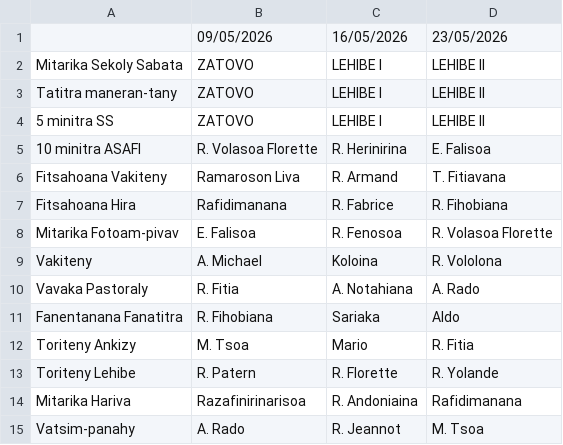
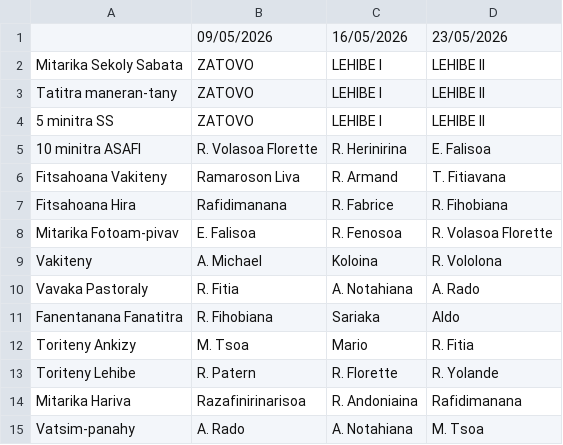
Before and after one commit to nainaw/fanompo, a CSV file: schedule.csv, drawn as a sheet.

Commit message:
Update schedule from Google Sheets (08/05/2026 20:35:41)

```diff
--- a/schedule.csv
+++ b/schedule.csv
@@ -14,2 +14,2 @@
 "Mitarika Hariva","Razafinirinarisoa","R. Andoniaina","Rafidimanana"
-"Vatsim-panahy","A. Rado","R. Jeannot","M. Tsoa"
+"Vatsim-panahy","A. Rado","A. Notahiana","M. Tsoa"
```
